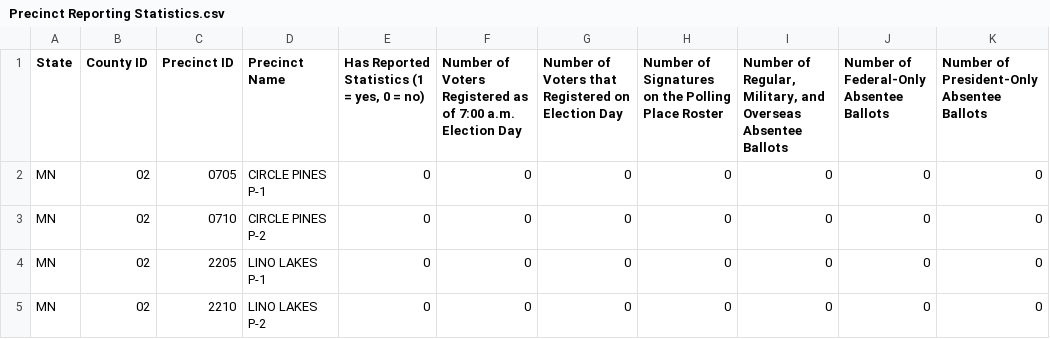
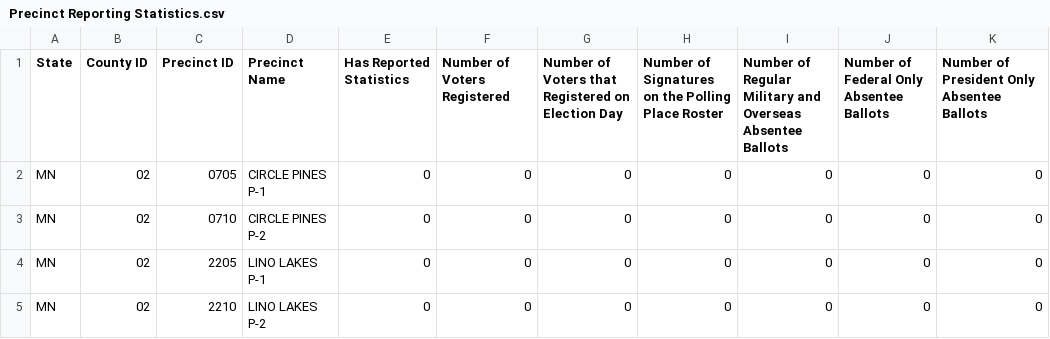
Before and after one commit to populist-vote/platform, a CSV file: scrapers/Precinct Reporting Statistics.csv, drawn as a sheet; only a part is shown; the diff names each change by its address in the sheet, - before the commit and + after, or states it on an @@ line.

Commit message:
Implement live results scraper and db tables

```diff
--- a/scrapers/Precinct Reporting Statistics.csv
+++ b/scrapers/Precinct Reporting Statistics.csv
-E1: Has Reported Statistics (1 = yes, 0 = no)
+E1: Has Reported Statistics
-F1: Number of Voters Registered as of 7:00 a.m. Election Day
+F1: Number of Voters Registered
-I1: Number of Regular, Military, and Overseas…
+I1: Number of Regular Military and Overseas…
-J1: Number of Federal-Only Absentee Ballots
+J1: Number of Federal Only Absentee Ballots
-K1: Number of President-Only Absentee Ballots
+K1: Number of President Only Absentee Ballots
```
Also changed, not shown: 1 other file.
